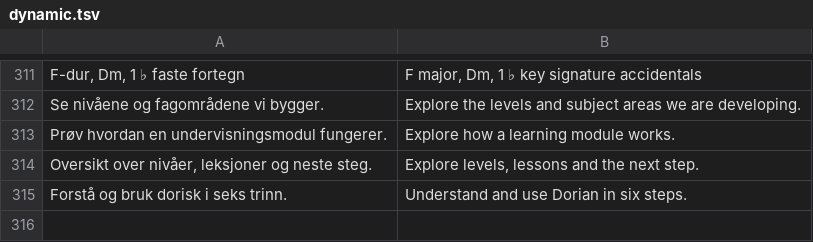
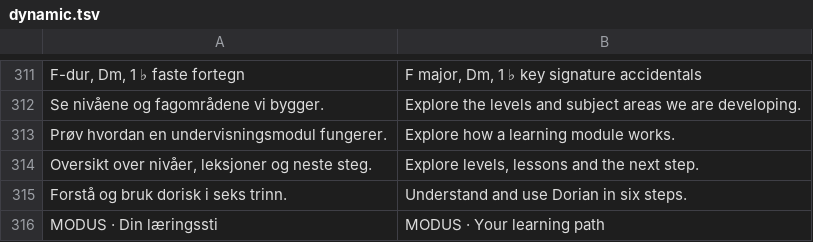
Before and after one commit to raaensimen-rgb/modus, a TSV file: content/i18n/dynamic.tsv, drawn as a sheet; only a part is shown, gaps mark what is left out; the diff names each change by its address in the sheet, - before the commit and + after, or states it on an @@ line.

Commit message:
Translate new learning path document title for English site

```diff
--- a/content/i18n/dynamic.tsv
+++ b/content/i18n/dynamic.tsv
+row 316: MODUS · Din læringssti | MODUS · Your learning path
```
